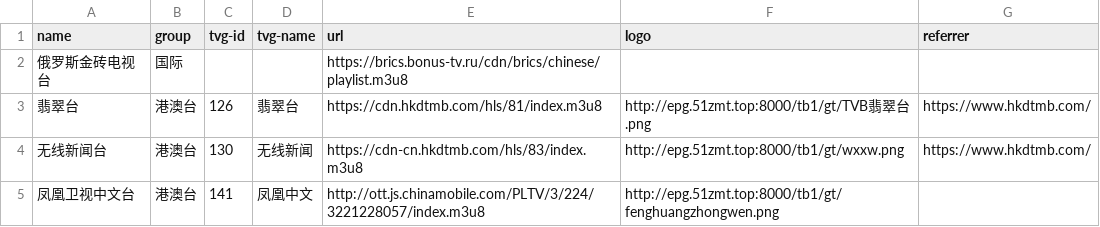
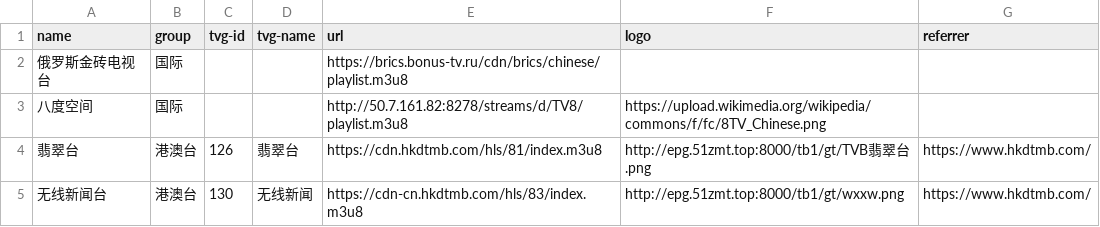
Before and after one commit to luoyuhao0x58/m3u8, a CSV file: resources/tv.csv, drawn as a sheet; only a part is shown; the shorter side is filled out with more unchanged rows; the diff covers the shown part only.

Commit message:
feat: 新增和修复频道。

```diff
--- a/resources/tv.csv
+++ b/resources/tv.csv
@@ -2,2 +2,3 @@
 "俄罗斯金砖电视台","国际","","","https://brics.bonus-tv.ru/cdn/brics/chinese/playlist.m3u8","",""
+"八度空间","国际","","","http://50.7.161.82:8278/streams/d/TV8/playlist.m3u8","https://upload.wikimedia.org/wikipedia/commons/f/fc/8TV_Chinese.png",""
 "翡翠台","港澳台","126","翡翠台","https://cdn.hkdtmb.com/hls/81/index.m3u8","http://epg.51zmt.top:8000/tb1/gt/TVB翡翠台.png","https://www.hkdtmb.com/"
```
Also changed, not shown: 1 added row, 1 removed row and 1 edited cell elsewhere in this file.
